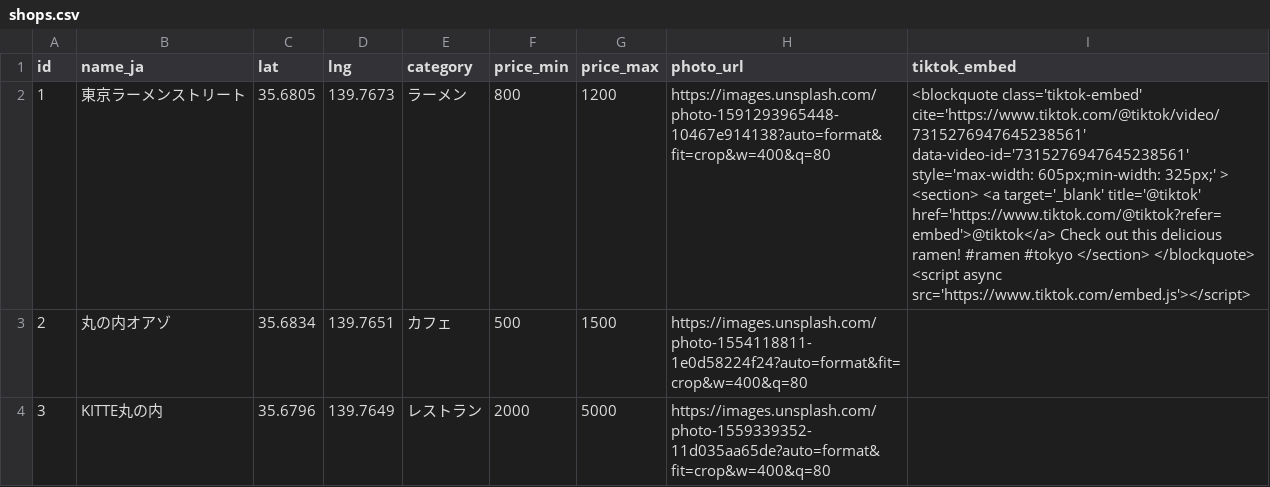
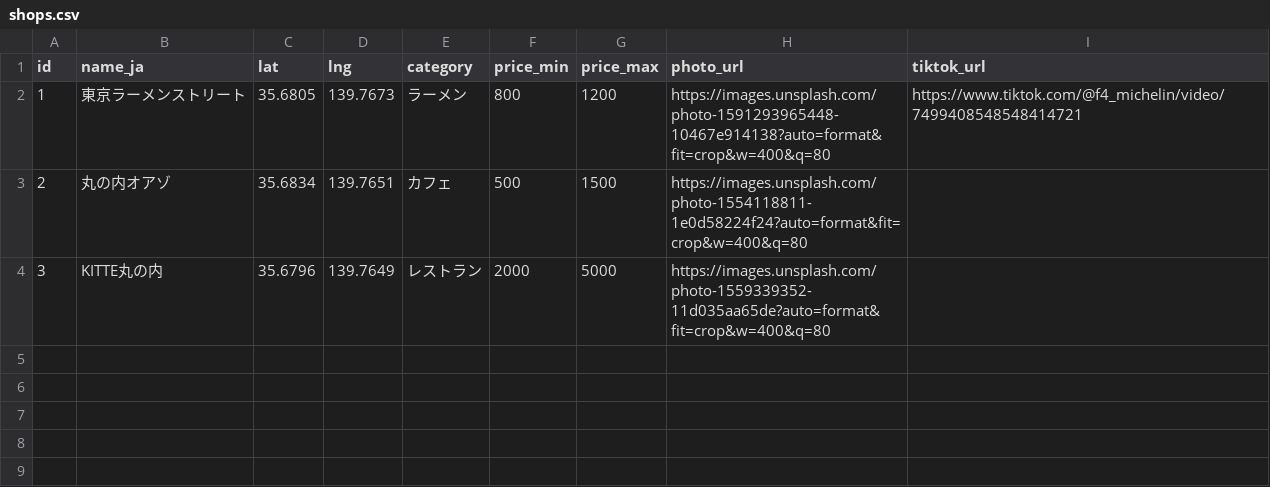
Before and after one commit to sekailab-123/gourmet-map-app, a CSV file: public/shops.csv, drawn as a sheet.

```diff
--- a/public/shops.csv
+++ b/public/shops.csv
@@ -1,3 +1,3 @@
-id,name_ja,lat,lng,category,price_min,price_max,photo_url,tiktok_embed
-1,東京ラーメンストリート,35.6805,139.7673,ラーメン,800,1200,https://images.unsplash.com/photo-1591293965448-10467e914138?auto=format&fit=crop&w=400&q=80,"<blockquote class='tiktok-embed' cite='https://www.tiktok.com/@tiktok/video/7315276947645238561' data-video-id='7315276947645238561' style='max-width: 605px;min-width: 325px;' > <section> <a target='_blank' title='@tiktok' href='https://www.tiktok.com/@tiktok?refer=embed'>@tiktok</a> Check out this delicious ramen! #ramen #tokyo </section> </blockquote> <script async src='https://www.tiktok.com/embed.js'></script>"
+id,name_ja,lat,lng,category,price_min,price_max,photo_url,tiktok_url
+1,東京ラーメンストリート,35.6805,139.7673,ラーメン,800,1200,https://images.unsplash.com/photo-1591293965448-10467e914138?auto=format&fit=crop&w=400&q=80,https://www.tiktok.com/@f4_michelin/video/7499408548548414721
 2,丸の内オアゾ,35.6834,139.7651,カフェ,500,1500,https://images.unsplash.com/photo-1554118811-1e0d58224f24?auto=format&fit=crop&w=400&q=80,
```
Also changed, not shown: 1 other file.
